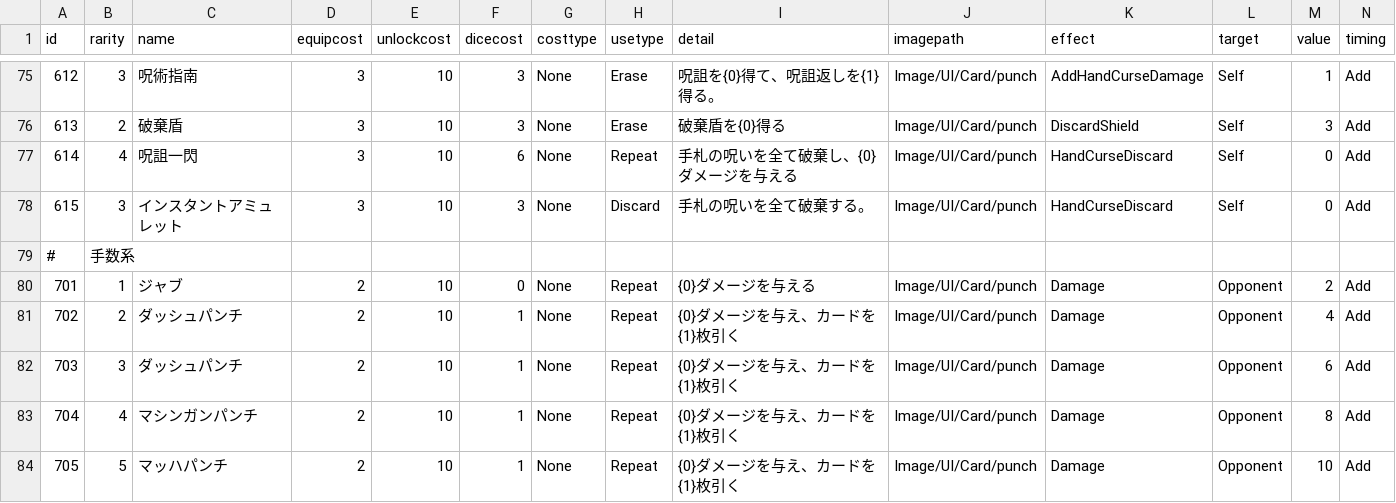
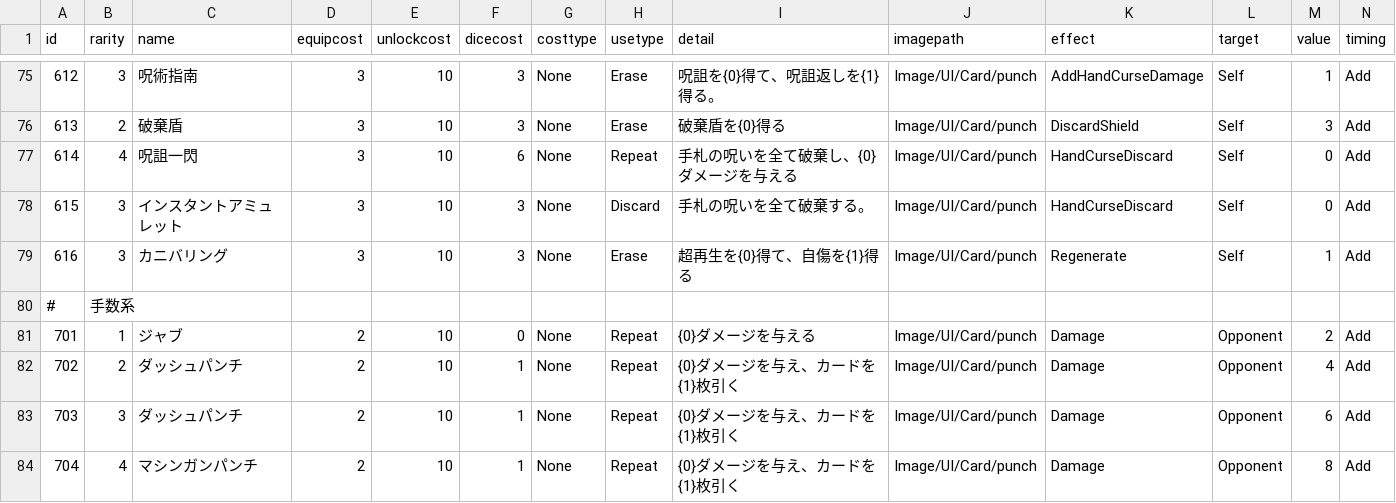
Before and after one commit to yamashita8655/STSLike, a CSV file: Assets/Resources/Csv/actiontable2.csv, drawn as a sheet; only a part is shown, gaps mark what is left out; the shorter side is filled out with more unchanged rows; rows hold the shown columns only; the diff names each change by its address in the sheet, - before the commit and + after, or states it on an @@ line.

```diff
--- a/Assets/Resources/Csv/actiontable2.csv
+++ b/Assets/Resources/Csv/actiontable2.csv
+row 79: 616 | 3 | カニバリング | 3 | 10 | 3 | None | Erase | 超再生を{0}得て、自傷を{1}得る | Image/UI/Card/punch | Regenerate | Self | 1 | Add
```
Also changed, not shown: 10 other files.
